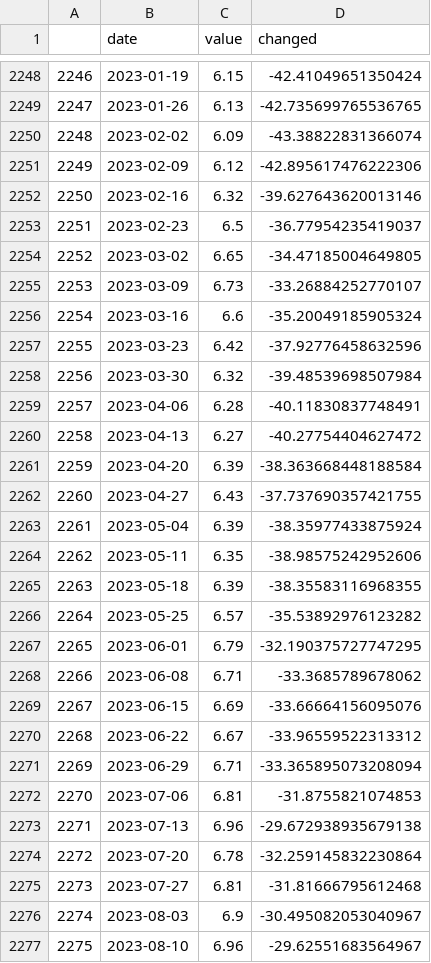
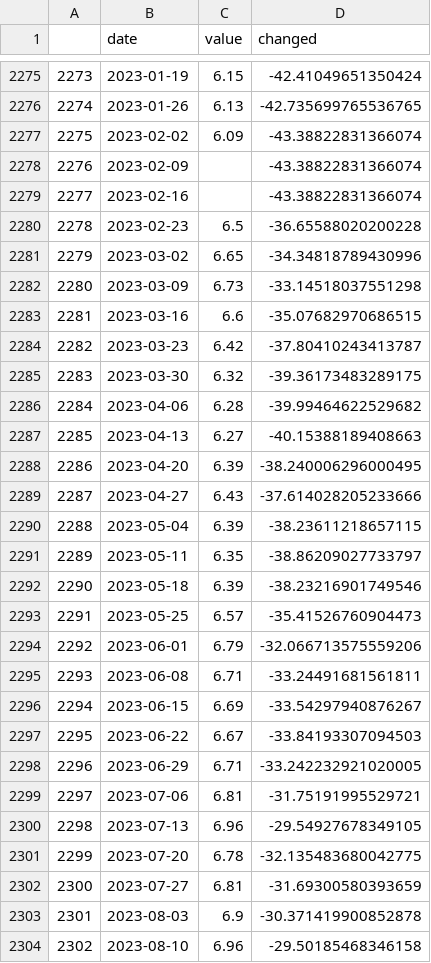
Before and after one commit to MLGalusha/data-analysis-project1, a CSV file: data/mortgage.csv, drawn as a sheet; only a part is shown, gaps mark what is left out; addresses are those after the commit; the diff covers the shown part only; the diff names each change by its address in the sheet, - before the commit and + after, or states it on an @@ line.

```diff
--- a/data/mortgage.csv
+++ b/data/mortgage.csv
@@ column A renumbered from row 98 down @@
-C2278 (value): 6.12
+C2278 (value): (empty)
-D2278 (changed): -42.895617476222306
+D2278 (changed): -43.38822831366074
-C2279 (value): 6.32
+C2279 (value): (empty)
-D2279 (changed): -39.627643620013146
+D2279 (changed): -43.38822831366074
-D2280 (changed): -36.77954235419037
+D2280 (changed): -36.65588020200228
-D2281 (changed): -34.47185004649805
+D2281 (changed): -34.34818789430996
-D2282 (changed): -33.26884252770107
+D2282 (changed): -33.14518037551298
-D2283 (changed): -35.20049185905324
+D2283 (changed): -35.07682970686515
-D2284 (changed): -37.92776458632596
+D2284 (changed): -37.80410243413787
-D2285 (changed): -39.48539698507984
+D2285 (changed): -39.36173483289175
-D2286 (changed): -40.11830837748491
+D2286 (changed): -39.99464622529682
-D2287 (changed): -40.27754404627472
+D2287 (changed): -40.15388189408663
-D2288 (changed): -38.363668448188584
+D2288 (changed): -38.240006296000495
-D2289 (changed): -37.737690357421755
+D2289 (changed): -37.614028205233666
-D2290 (changed): -38.35977433875924
+D2290 (changed): -38.23611218657115
-D2291 (changed): -38.98575242952606
+D2291 (changed): -38.86209027733797
-D2292 (changed): -38.35583116968355
+D2292 (changed): -38.23216901749546
-D2293 (changed): -35.53892976123282
+D2293 (changed): -35.41526760904473
-D2294 (changed): -32.190375727747295
+D2294 (changed): -32.066713575559206
-D2295 (changed): -33.3685789678062
+D2295 (changed): -33.24491681561811
-D2296 (changed): -33.66664156095076
+D2296 (changed): -33.54297940876267
-D2297 (changed): -33.96559522313312
+D2297 (changed): -33.84193307094503
-D2298 (changed): -33.365895073208094
+D2298 (changed): -33.242232921020005
-D2299 (changed): -31.8755821074853
+D2299 (changed): -31.75191995529721
-D2300 (changed): -29.672938935679138
+D2300 (changed): -29.54927678349105
-D2301 (changed): -32.259145832230864
+D2301 (changed): -32.135483680042775
-D2302 (changed): -31.81666795612468
+D2302 (changed): -31.69300580393659
-D2303 (changed): -30.495082053040967
+D2303 (changed): -30.371419900852878
-D2304 (changed): -29.62551683564967
+D2304 (changed): -29.50185468346158
```
Also changed, not shown: 29 added rows and 21 edited cells elsewhere in this file, data/house.csv, 13 other files.
